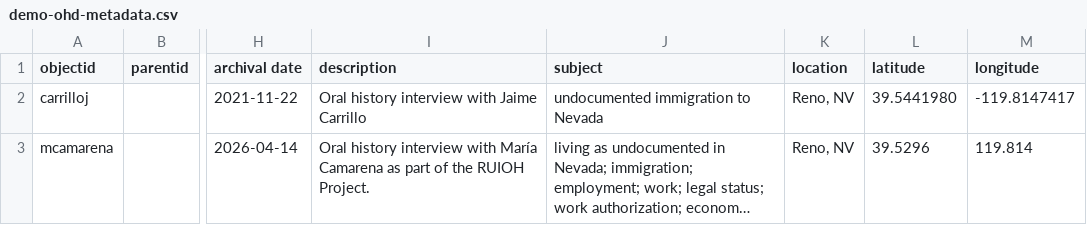
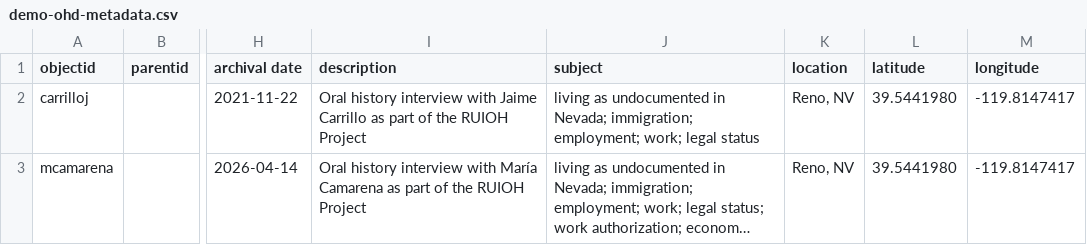
Before and after one commit to Stan-State-Public-History/RUIOH-Project, a CSV file: _data/demo-ohd-metadata.csv, drawn as a sheet; only a part is shown, gaps mark what is left out; long unchanged cells end in …; the diff names each change by its address in the sheet, - before the commit and + after, or states it on an @@ line.

Commit message:
Update oral history entries for Carrillo and Camarena

```diff
--- a/_data/demo-ohd-metadata.csv
+++ b/_data/demo-ohd-metadata.csv
-I2 (description): …Jaime Carrillo
+I2 (description): …Jaime Carrillo as part of the RUIOH Project
-J2 (subject): undocumented immigration to Nevada
+J2 (subject): living as undocumented in Nevada; immigration; employment; work; legal status
-I3 (description): …the RUIOH Project.
+I3 (description): …the RUIOH Project
-L3 (latitude): 39.5296
+L3 (latitude): 39.5441980
-M3 (longitude): 119.814
+M3 (longitude): -119.8147417
```
